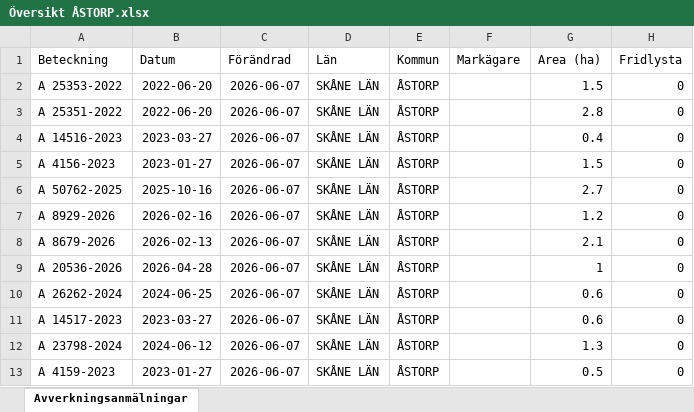
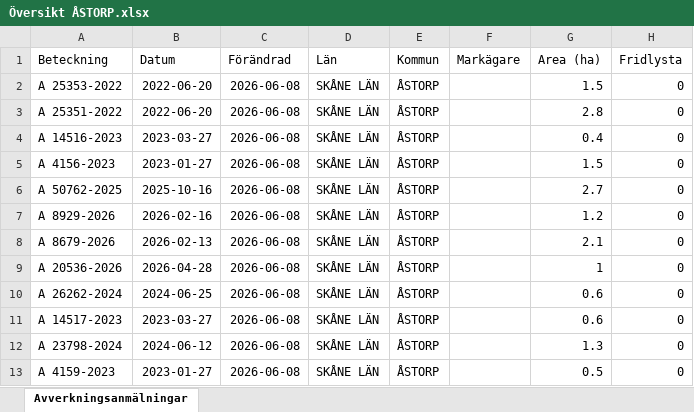
Before and after one commit to klasma/Logging_1277, an Excel workbook: Översikt ÅSTORP.xlsx, sheet Avverkningsanmälningar, drawn as a sheet; only a part is shown; values as stored, in another font and other column widths than the file's, no borders; the diff names each change by its address in the sheet, - before the commit and + after, or states it on an @@ line.

```diff
--- a/Översikt ÅSTORP.xlsx (sheet Avverkningsanmälningar)
+++ b/Översikt ÅSTORP.xlsx (sheet Avverkningsanmälningar)
-C2:C13 (Förändrad): 2026-06-07
+C2:C13 (Förändrad): 2026-06-08
```
Also changed, not shown: 1 other file.
